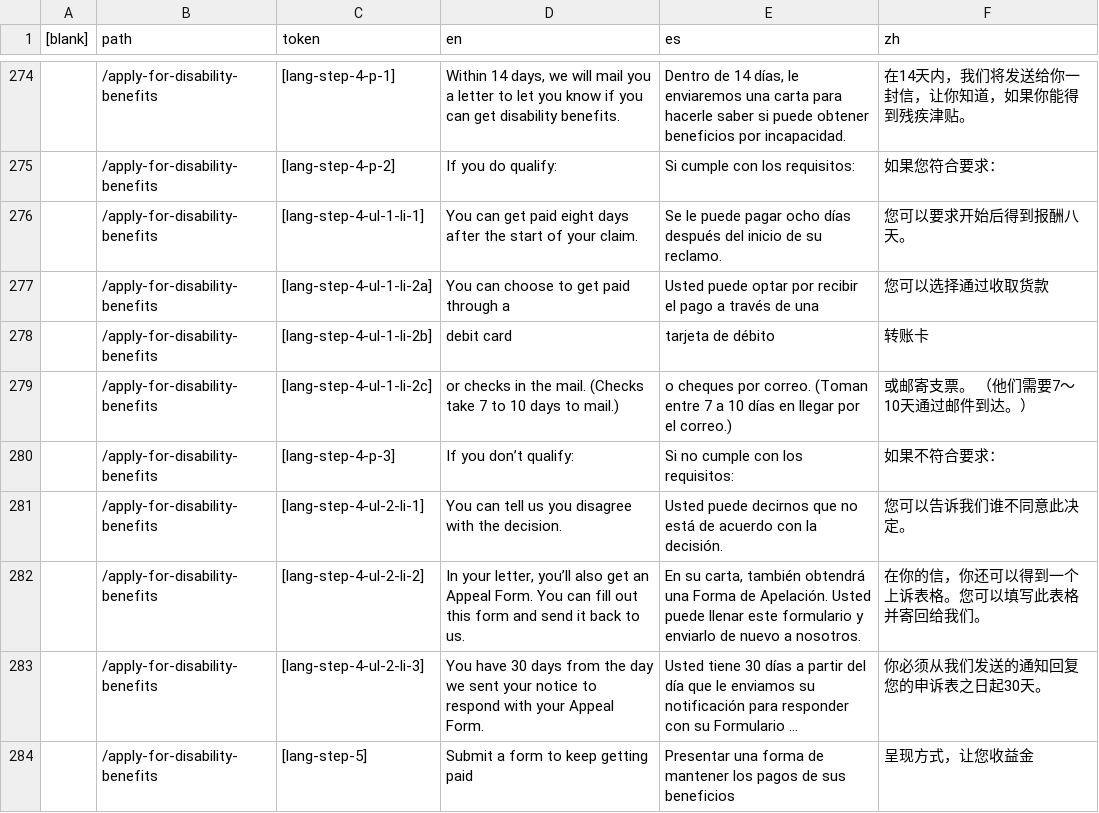
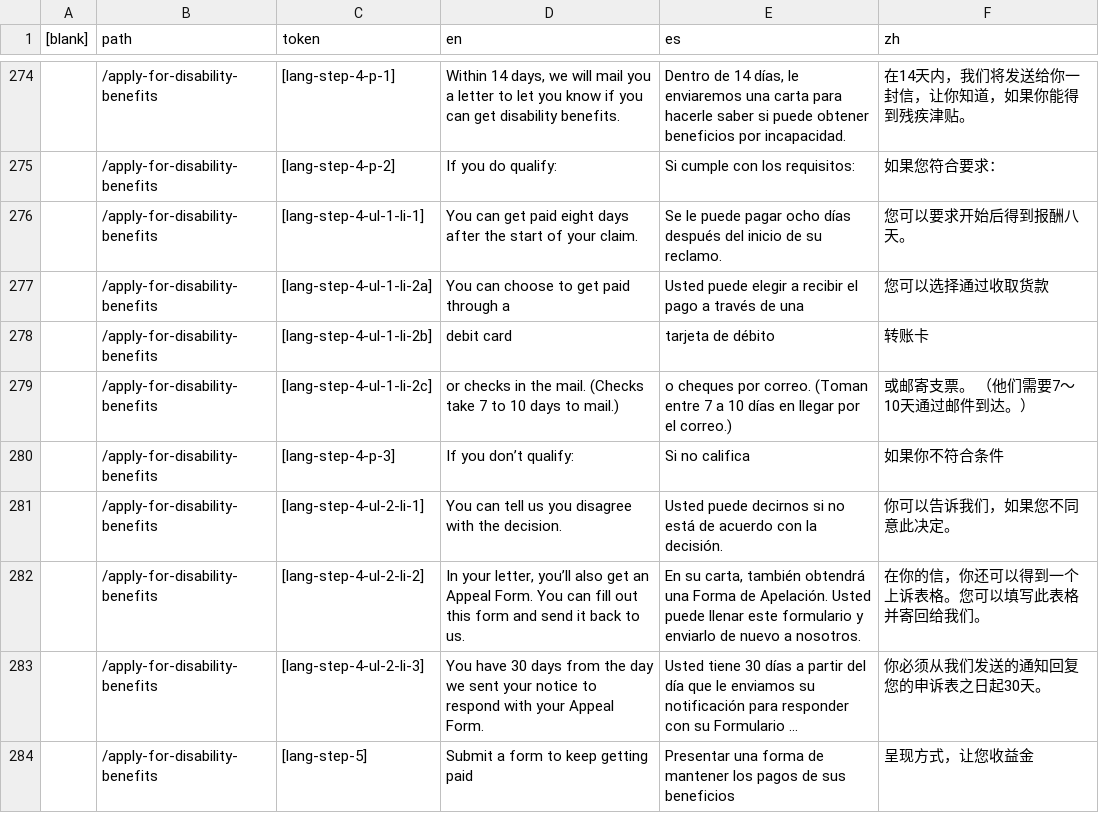
Before and after one commit to cagov/Alpha, a CSV file: src/lang-global.csv, drawn as a sheet; only a part is shown, gaps mark what is left out; long unchanged cells end in …; the diff covers the shown part only; the diff names each change by its address in the sheet, - before the commit and + after, or states it on an @@ line.

Commit message:
updated tokens

```diff
--- a/src/lang-global.csv
+++ b/src/lang-global.csv
-E277 (es): Usted puede optar por recibir el…
+E277 (es): Usted puede elegir a recibir el…
-E280 (es): Si no cumple con los requisitos:
+E280 (es): Si no califica
-F280 (zh): 如果不符合要求：
+F280 (zh): 如果你不符合条件
-E281 (es): …puede decirnos que no está…
+E281 (es): …puede decirnos si no está…
-F281 (zh): 您可以告诉我们谁不同意此决定。
+F281 (zh): 你可以告诉我们，如果您不同意此决定。
```
Also changed, not shown: 18 edited cells elsewhere in this file.
